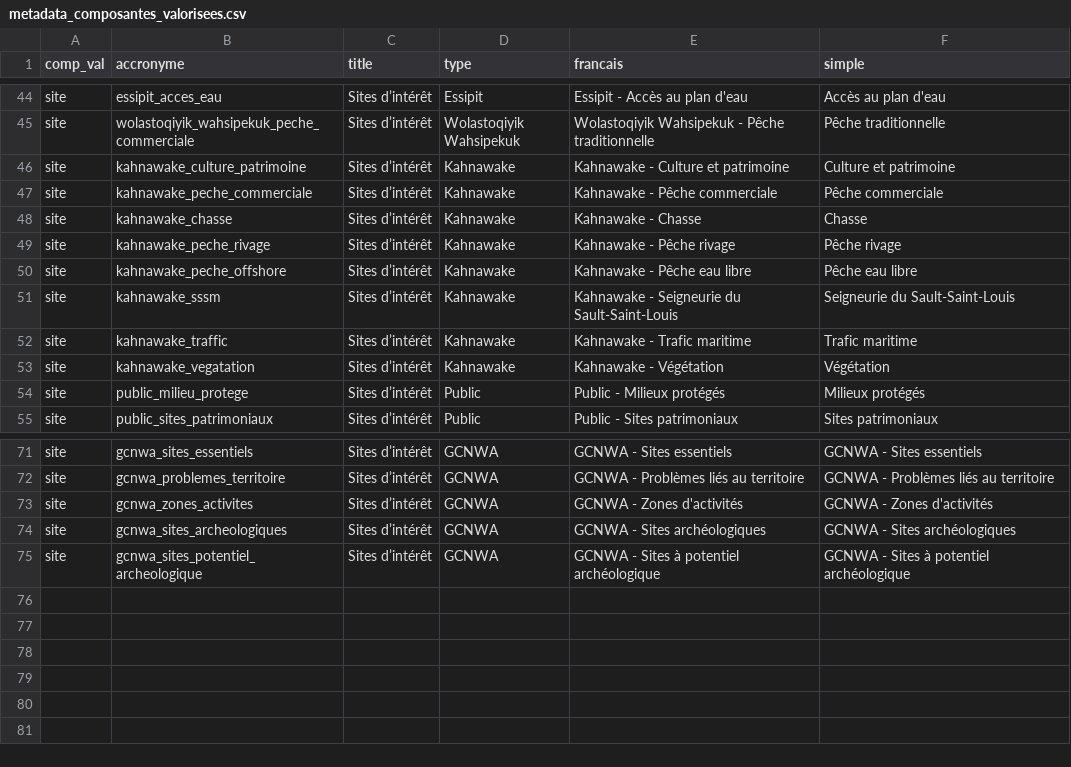
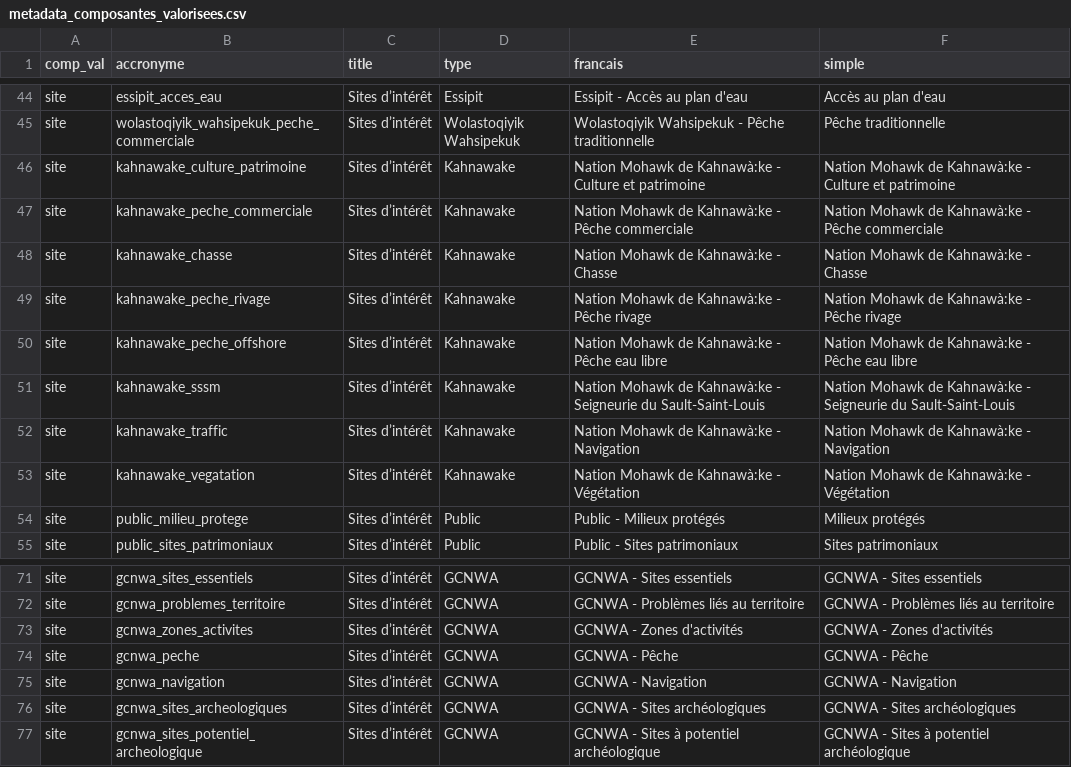
Before and after one commit to EffetsCumulatifsNavigation/ceanav, a CSV file: data/data-metadata/metadata_composantes_valorisees.csv, drawn as a sheet; only a part is shown, gaps mark what is left out.

```diff
--- a/data/data-metadata/metadata_composantes_valorisees.csv
+++ b/data/data-metadata/metadata_composantes_valorisees.csv
@@ -45,10 +45,10 @@
 "site","wolastoqiyik_wahsipekuk_peche_commerciale","Sites d’intérêt","Wolastoqiyik Wahsipekuk","Wolastoqiyik Wahsipekuk - Pêche traditionnelle","Pêche traditionnelle"
-"site","kahnawake_culture_patrimoine","Sites d’intérêt","Kahnawake","Kahnawake - Culture et patrimoine","Culture et patrimoine"
-"site","kahnawake_peche_commerciale","Sites d’intérêt","Kahnawake","Kahnawake - Pêche commerciale","Pêche commerciale"
-"site","kahnawake_chasse","Sites d’intérêt","Kahnawake","Kahnawake - Chasse","Chasse"
-"site","kahnawake_peche_rivage","Sites d’intérêt","Kahnawake","Kahnawake - Pêche rivage","Pêche rivage"
-"site","kahnawake_peche_offshore","Sites d’intérêt","Kahnawake","Kahnawake - Pêche eau libre","Pêche eau libre"
-"site","kahnawake_sssm","Sites d’intérêt","Kahnawake","Kahnawake - Seigneurie du Sault-Saint-Louis","Seigneurie du Sault-Saint-Louis"
-"site","kahnawake_traffic","Sites d’intérêt","Kahnawake","Kahnawake - Trafic maritime","Trafic maritime"
-"site","kahnawake_vegatation","Sites d’intérêt","Kahnawake","Kahnawake - Végétation","Végétation"
+"site","kahnawake_culture_patrimoine","Sites d’intérêt","Kahnawake","Nation Mohawk de Kahnawà:ke - Culture et patrimoine","Nation Mohawk de Kahnawà:ke - Culture et patrimoine"
+"site","kahnawake_peche_commerciale","Sites d’intérêt","Kahnawake","Nation Mohawk de Kahnawà:ke - Pêche commerciale","Nation Mohawk de Kahnawà:ke - Pêche commerciale"
+"site","kahnawake_chasse","Sites d’intérêt","Kahnawake","Nation Mohawk de Kahnawà:ke - Chasse","Nation Mohawk de Kahnawà:ke - Chasse"
+"site","kahnawake_peche_rivage","Sites d’intérêt","Kahnawake","Nation Mohawk de Kahnawà:ke - Pêche rivage","Nation Mohawk de Kahnawà:ke - Pêche rivage"
+"site","kahnawake_peche_offshore","Sites d’intérêt","Kahnawake","Nation Mohawk de Kahnawà:ke - Pêche eau libre","Nation Mohawk de Kahnawà:ke - Pêche eau libre"
+"site","kahnawake_sssm","Sites d’intérêt","Kahnawake","Nation Mohawk de Kahnawà:ke - Seigneurie du Sault-Saint-Louis","Nation Mohawk de Kahnawà:ke - Seigneurie du Sault-Saint-Louis"
+"site","kahnawake_traffic","Sites d’intérêt","Kahnawake","Nation Mohawk de Kahnawà:ke - Navigation","Nation Mohawk de Kahnawà:ke - Navigation"
+"site","kahnawake_vegatation","Sites d’intérêt","Kahnawake","Nation Mohawk de Kahnawà:ke - Végétation","Nation Mohawk de Kahnawà:ke - Végétation"
 "site","public_milieu_protege","Sites d’intérêt","Public","Public - Milieux protégés","Milieux protégés"
@@ -73,2 +73,4 @@
 "site","gcnwa_zones_activites","Sites d’intérêt","GCNWA","GCNWA - Zones d'activités","GCNWA - Zones d'activités"
+"site","gcnwa_peche","Sites d’intérêt","GCNWA","GCNWA - Pêche","GCNWA - Pêche"
+"site","gcnwa_navigation","Sites d’intérêt","GCNWA","GCNWA - Navigation","GCNWA - Navigation"
 "site","gcnwa_sites_archeologiques","Sites d’intérêt","GCNWA","GCNWA - Sites archéologiques","GCNWA - Sites archéologiques"
```
Also changed, not shown: 9 other files.
